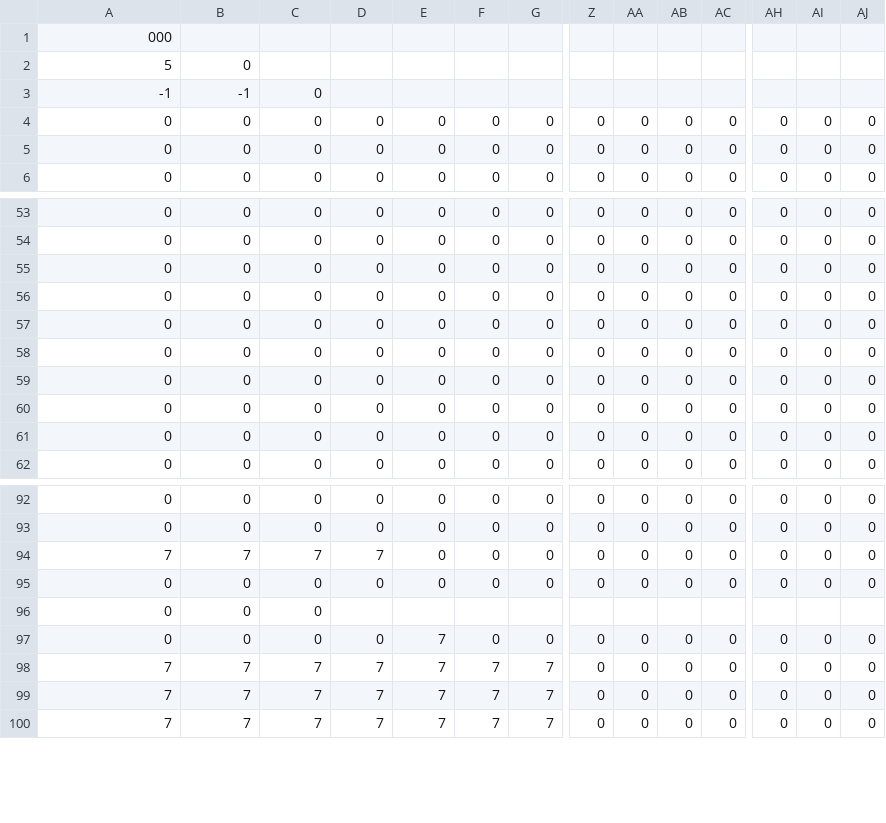
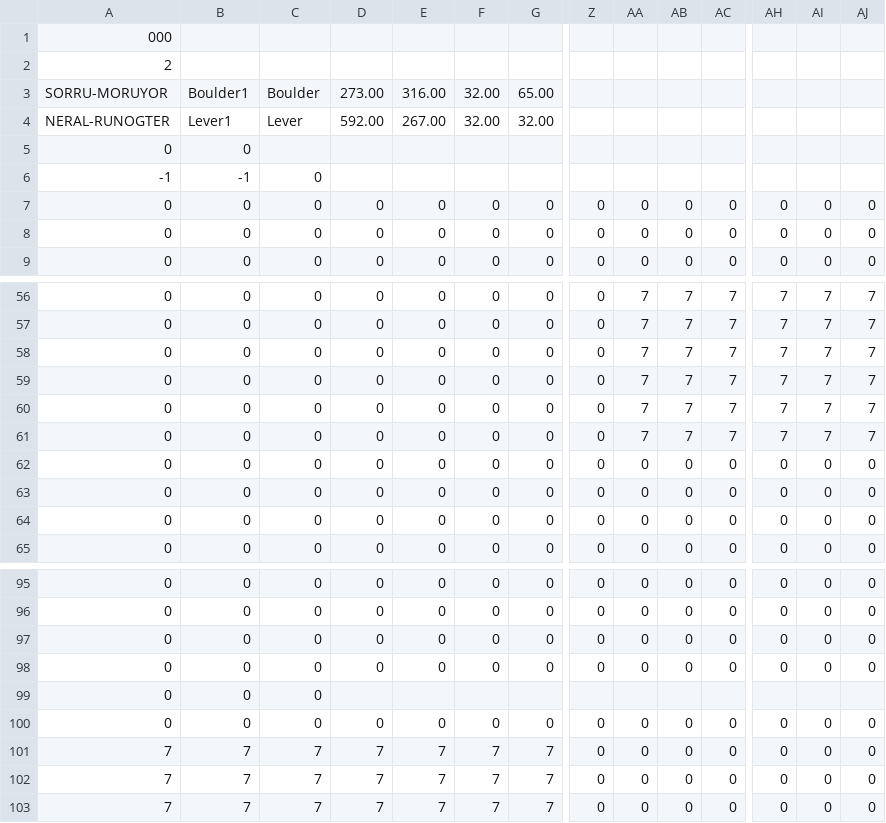
Before and after one commit to skejeton/savescum, a CSV file: data/sc00_nowayup.csv, drawn as a sheet; only a part is shown, gaps mark what is left out; removed rows and columns are numbered as before the commit, all else as after; rows hold the shown columns only; the diff covers the shown part only; the diff names each change by its address in the sheet, - before the commit and + after, or states it on an @@ line.

```diff
--- a/data/sc00_nowayup.csv
+++ b/data/sc00_nowayup.csv
-row 2: 5 | 0
+row 2: 2
+row 3: SORRU-MORUYOR | Boulder1 | Boulder | 273.00 | 316.00 | 32.00 | 65.00
+row 4: NERAL-RUNOGTER | Lever1 | Lever | 592.00 | 267.00 | 32.00 | 32.00
+row 5: 0 | 0
-AA56:AA61: 0
+AA56:AA61: 7
-AB56:AB61: 0
+AB56:AB61: 7
-AC56:AC61: 0
+AC56:AC61: 7
-AH56:AH61: 0
+AH56:AH61: 7
-AI56:AI61: 0
+AI56:AI61: 7
-AJ56:AJ61: 0
+AJ56:AJ61: 7
-A97: 7
+A97: 0
-B97: 7
+B97: 0
-C97: 7
+C97: 0
-D97: 7
+D97: 0
-E100: 7
+E100: 0
```
Also changed, not shown: 105 edited cells elsewhere in this file, data/sc00_sky.csv, data/sc02_hole.csv, 6 other files.
